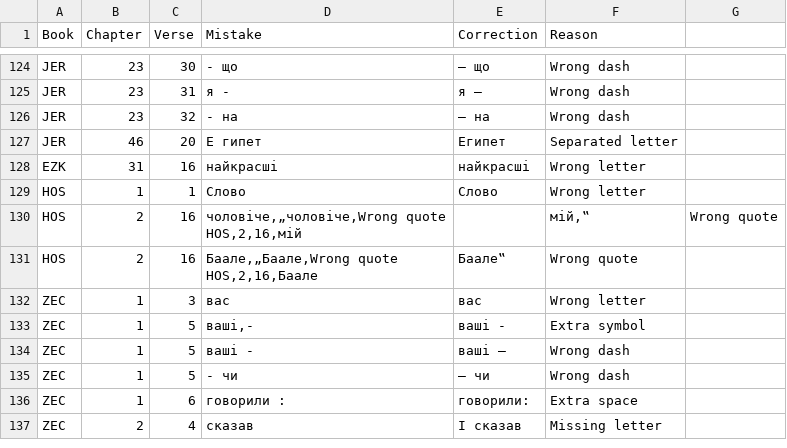
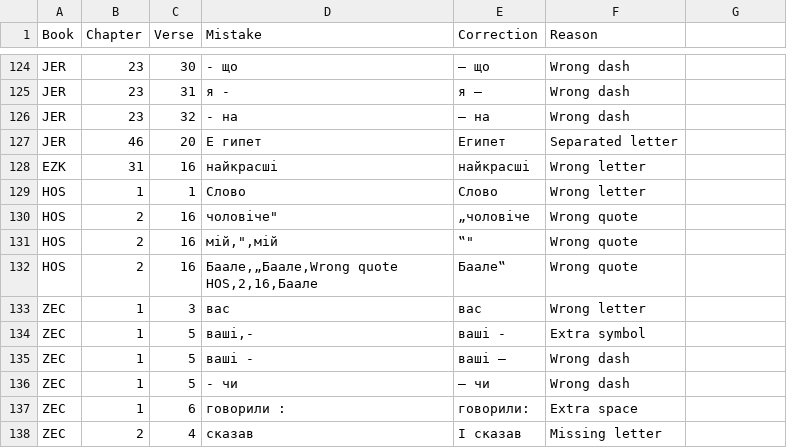
Before and after one commit to seesmof/Biblija-Kulisha, a CSV file: docs/Checks/Changes.csv, drawn as a sheet; only a part is shown, gaps mark what is left out.

Commit message:
fix: changes csv file fix quote being mistaken

```diff
--- a/docs/Checks/Changes.csv
+++ b/docs/Checks/Changes.csv
@@ -129,4 +129,4 @@ EZK,31,16,найкрасшi,найкрасшi,Wrong letter
 HOS,1,1,Cлово,Слово,Wrong letter
-HOS,2,16,"чоловіче,„чоловіче,Wrong quote
-HOS,2,16,"мій,"","мій,‟",Wrong quote
+HOS,2,16,""чоловіче",„чоловіче,Wrong quote
+HOS,2,16,"мій,"","мій,‟",Wrong quote
 HOS,2,16,"Баале,„Баале,Wrong quote
```
